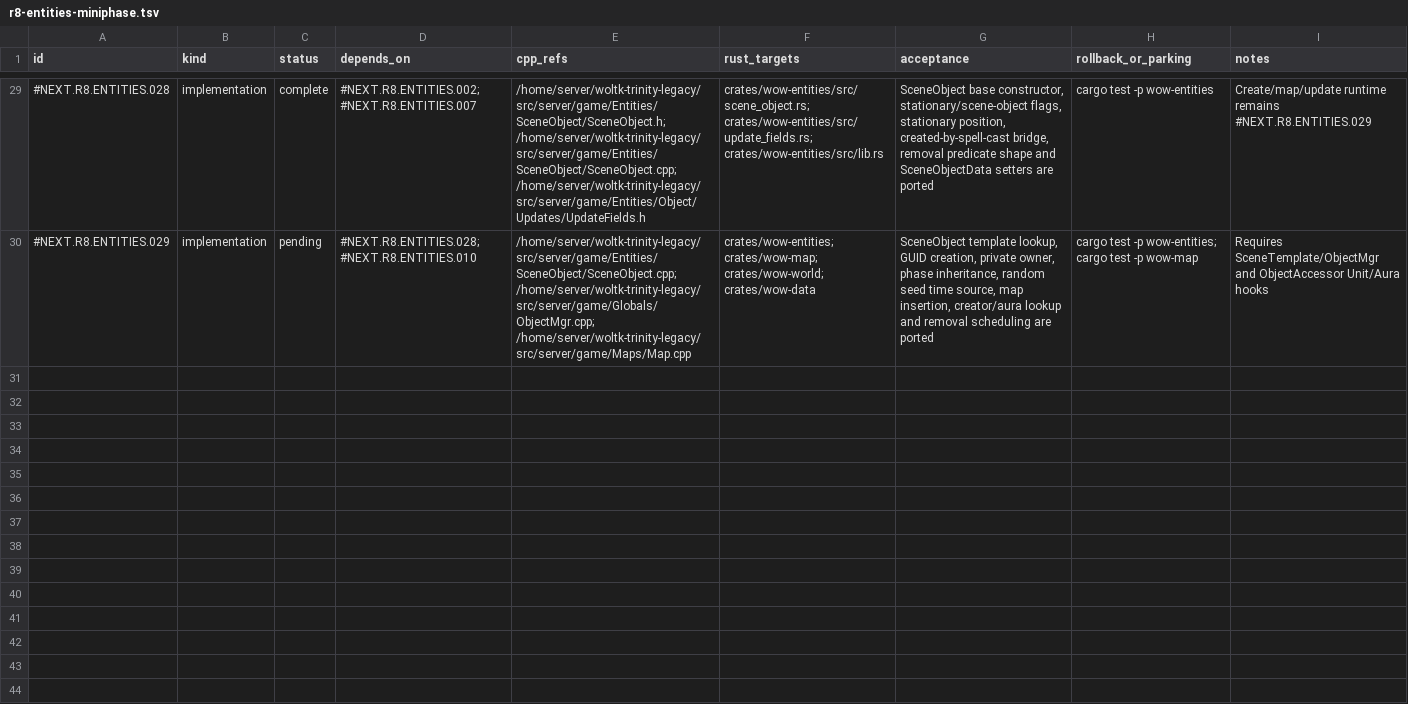
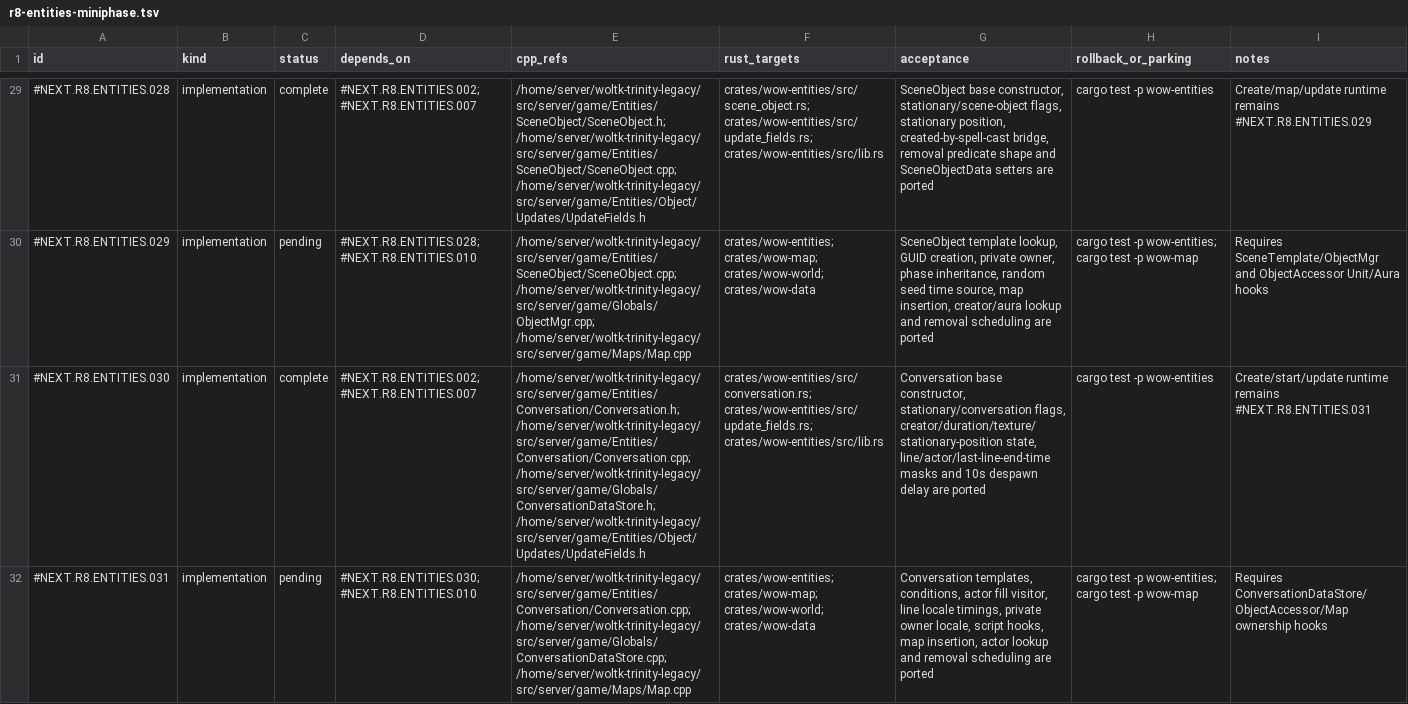
Before and after one commit to adevopg/rustycore, a TSV file: docs/migration/inventory/r8-entities-miniphase.tsv, drawn as a sheet; only a part is shown, gaps mark what is left out; the diff names each change by its address in the sheet, - before the commit and + after, or states it on an @@ line.

Commit message:
feat(entities): add conversation base state

```diff
--- a/docs/migration/inventory/r8-entities-miniphase.tsv
+++ b/docs/migration/inventory/r8-entities-miniphase.tsv
+row 31: #NEXT.R8.ENTITIES.030 | implementation | complete | #NEXT.R8.ENTITIES.002; #NEXT.R8.ENTITIES.007 | /home/server/woltk-trinity-legacy/src/server/game/Entities/Conversation/Conversation.h; /home/server/woltk-trinity-legacy/src/server/game/Entities/Conversation/Conversation.cpp; /home/server/woltk-trinity-legacy/src/server/game/Globals/ConversationDataStore.h; /home/server/woltk-trinity-legacy/src/server/game/Entities/Object/Updates/UpdateFields.h | crates/wow-entities/src/conversation.rs; crates/wow-entities/src/update_fields.rs; crates/wow-entities/src/lib.rs | Conversation base constructor, stationary/conversation flags, creator/duration/texture/stationary-position state, line/actor/last-line-end-time masks and 10s despawn delay are ported | cargo test -p wow-entities | Create/start/update runtime remains #NEXT.R8.ENTITIES.031
+row 32: #NEXT.R8.ENTITIES.031 | implementation | pending | #NEXT.R8.ENTITIES.030; #NEXT.R8.ENTITIES.010 | /home/server/woltk-trinity-legacy/src/server/game/Entities/Conversation/Conversation.cpp; /home/server/woltk-trinity-legacy/src/server/game/Globals/ConversationDataStore.cpp; /home/server/woltk-trinity-legacy/src/server/game/Maps/Map.cpp | crates/wow-entities; crates/wow-map; crates/wow-world; crates/wow-data | Conversation templates, conditions, actor fill visitor, line locale timings, private owner locale, script hooks, map insertion, actor lookup and removal scheduling are ported | cargo test -p wow-entities; cargo test -p wow-map | Requires ConversationDataStore/ObjectAccessor/Map ownership hooks
```
Also changed, not shown: 5 other files.
